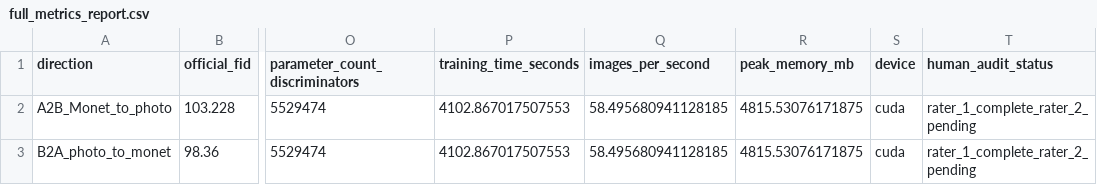
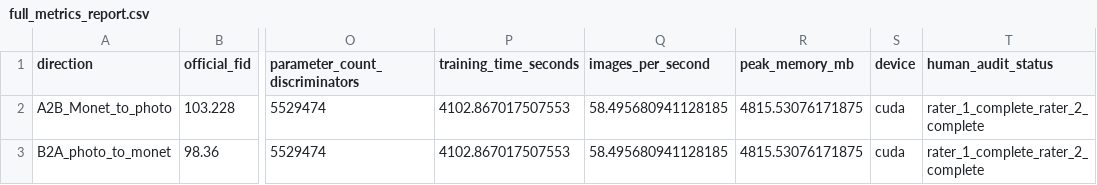
Before and after one commit to Shibin-1020/Gen-AI---LAB-1, a CSV file: task3_gan/member_denisha/outputs/full_metrics_report.csv, drawn as a sheet; only a part is shown, gaps mark what is left out; the diff names each change by its address in the sheet, - before the commit and + after, or states it on an @@ line.

```diff
--- a/task3_gan/member_denisha/outputs/full_metrics_report.csv
+++ b/task3_gan/member_denisha/outputs/full_metrics_report.csv
-T2:T3 (human_audit_status): rater_1_complete_rater_2_pending
+T2:T3 (human_audit_status): rater_1_complete_rater_2_complete
```
Also changed, not shown: task3_gan/member_denisha/outputs/human_audit.csv, 8 other files.
